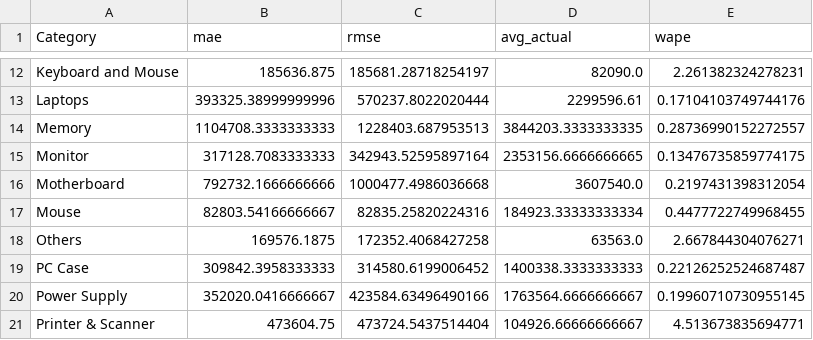
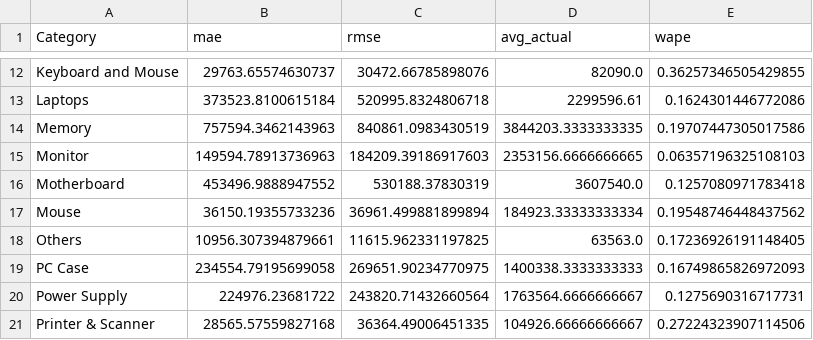
Before and after one commit to samanthajms/TechPrime-AI_Forecast, a CSV file: revenue_category_confidence.csv, drawn as a sheet; only a part is shown, gaps mark what is left out; the diff covers the shown part only; the diff names each change by its address in the sheet, - before the commit and + after, or states it on an @@ line.

```diff
--- a/revenue_category_confidence.csv
+++ b/revenue_category_confidence.csv
-B12 (mae): 185636.875
+B12 (mae): 29763.65574630737
-C12 (rmse): 185681.28718254197
+C12 (rmse): 30472.66785898076
-E12 (wape): 2.261382324278231
+E12 (wape): 0.36257346505429855
-B13 (mae): 393325.38999999996
+B13 (mae): 373523.8100615184
-C13 (rmse): 570237.8022020444
+C13 (rmse): 520995.8324806718
-E13 (wape): 0.17104103749744176
+E13 (wape): 0.1624301446772086
-B14 (mae): 1104708.3333333333
+B14 (mae): 757594.3462143963
-C14 (rmse): 1228403.687953513
+C14 (rmse): 840861.0983430519
-E14 (wape): 0.28736990152272557
+E14 (wape): 0.19707447305017586
-B15 (mae): 317128.7083333333
+B15 (mae): 149594.78913736963
-C15 (rmse): 342943.52595897164
+C15 (rmse): 184209.39186917603
-E15 (wape): 0.13476735859774175
+E15 (wape): 0.06357196325108103
-B16 (mae): 792732.1666666666
+B16 (mae): 453496.9888947552
-C16 (rmse): 1000477.4986036668
+C16 (rmse): 530188.37830319
-E16 (wape): 0.2197431398312054
+E16 (wape): 0.1257080971783418
-B17 (mae): 82803.54166666667
+B17 (mae): 36150.19355733236
-C17 (rmse): 82835.25820224316
+C17 (rmse): 36961.499881899894
-E17 (wape): 0.4477722749968455
+E17 (wape): 0.19548746448437562
-B18 (mae): 169576.1875
+B18 (mae): 10956.307394879661
-C18 (rmse): 172352.4068427258
+C18 (rmse): 11615.962331197825
-E18 (wape): 2.667844304076271
+E18 (wape): 0.17236926191148405
-B19 (mae): 309842.3958333333
+B19 (mae): 234554.79195699058
-C19 (rmse): 314580.6199006452
+C19 (rmse): 269651.90234770975
-E19 (wape): 0.22126252524687487
+E19 (wape): 0.16749865826972093
-B20 (mae): 352020.0416666667
+B20 (mae): 224976.23681722
-C20 (rmse): 423584.63496490166
+C20 (rmse): 243820.71432660564
-E20 (wape): 0.19960710730955145
+E20 (wape): 0.1275690316717731
-B21 (mae): 473604.75
+B21 (mae): 28565.57559827168
-C21 (rmse): 473724.5437514404
+C21 (rmse): 36364.49006451335
-E21 (wape): 4.513673835694771
+E21 (wape): 0.27224323907114506
```
Also changed, not shown: 51 edited cells elsewhere in this file, revenue_predictions.csv, 14 other files.
